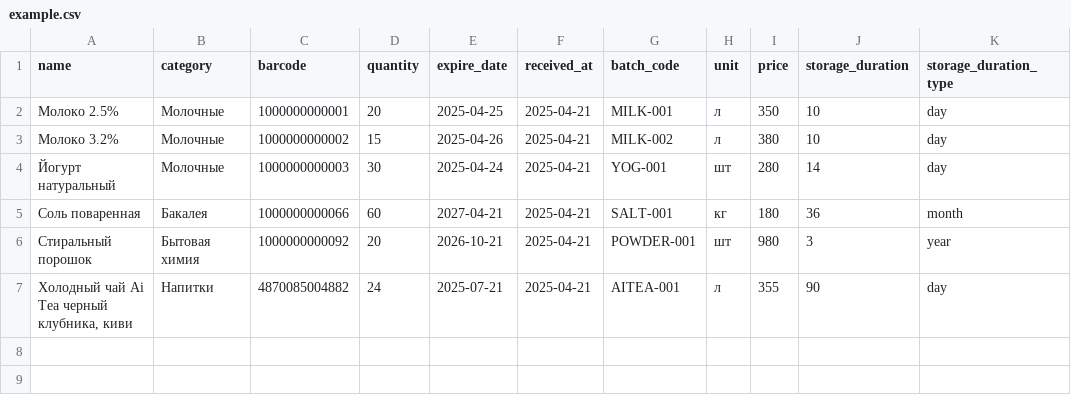
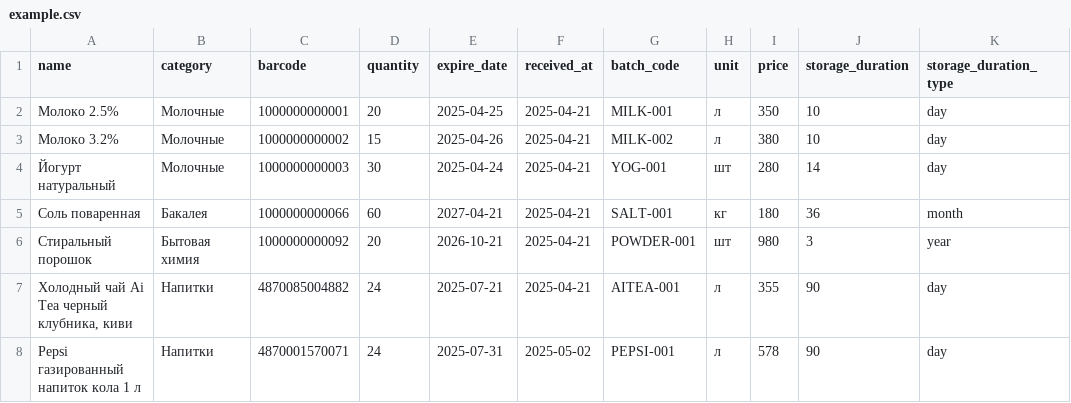
Before and after one commit to Bakzhan007/aiventory-backend, a CSV file: example.csv, drawn as a sheet; the diff names each change by its address in the sheet, - before the commit and + after, or states it on an @@ line.

```diff
--- a/example.csv
+++ b/example.csv
+row 8: Pepsi газированный напиток кола 1 л | Напитки | 4870001570071 | 24 | 2025-07-31 | 2025-05-02 | PEPSI-001 | л | 578 | 90 | day
```
Also changed, not shown: example10.csv, 3 other files.
